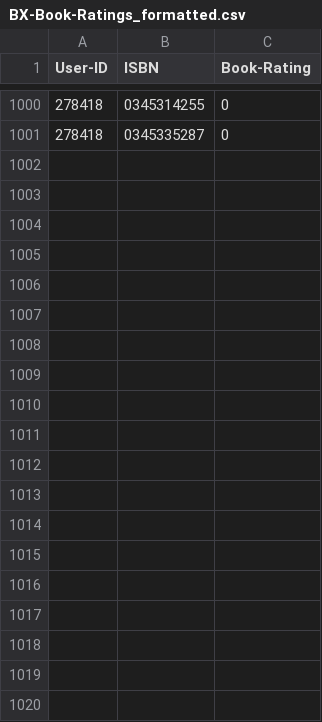
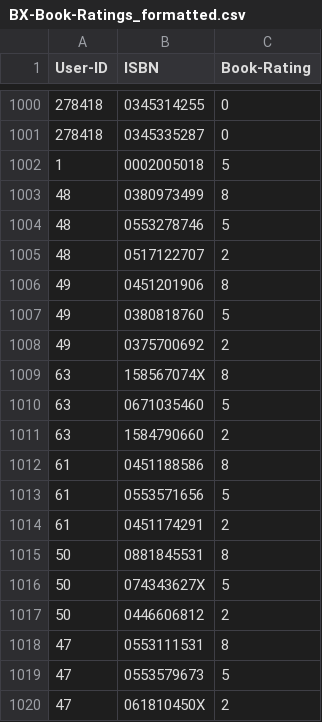
Before and after one commit to Nyall-Livett/SEG-major-project, a CSV file: clubs/book_database/BX-Book-Ratings_formatted.csv, drawn as a sheet; only a part is shown, gaps mark what is left out; the diff covers the shown part only.

```diff
--- a/clubs/book_database/BX-Book-Ratings_formatted.csv
+++ b/clubs/book_database/BX-Book-Ratings_formatted.csv
@@ -1001 +1001,20 @@ User-ID;ISBN;Book-Rating
 278418;0345335287;0
+1;0002005018;5
+48;0380973499;8
+48;0553278746;5
+48;0517122707;2
+49;0451201906;8
+49;0380818760;5
+49;0375700692;2
+63;158567074X;8
+63;0671035460;5
+63;1584790660;2
+61;0451188586;8
+61;0553571656;5
+61;0451174291;2
+50;0881845531;8
+50;074343627X;5
+50;0446606812;2
+47;0553111531;8
+47;0553579673;5
+47;061810450X;2
```
Also changed, not shown: 42 added rows elsewhere in this file, 1 other file.
